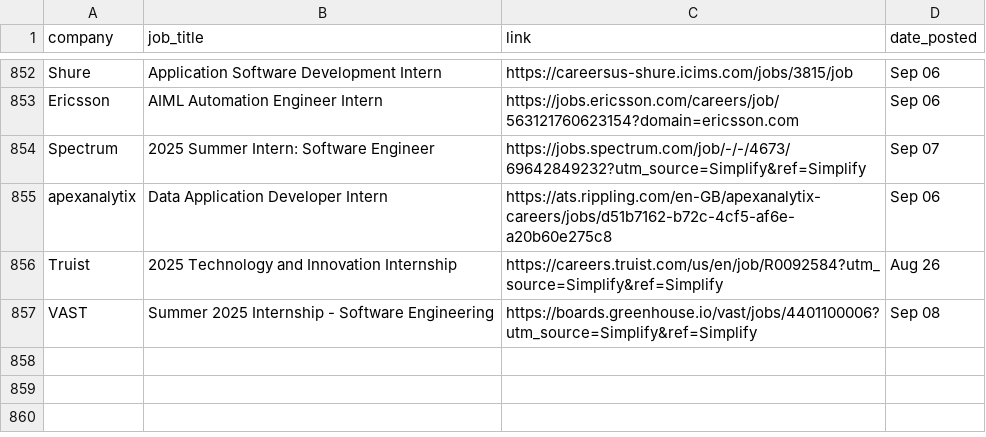
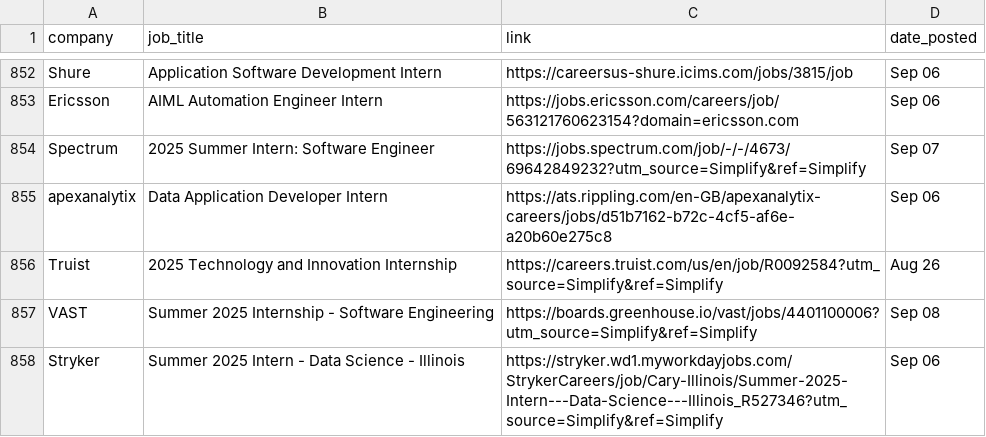
Before and after one commit to dannydxu1/job-monitor, a CSV file: listings.csv, drawn as a sheet; only a part is shown, gaps mark what is left out; the diff names each change by its address in the sheet, - before the commit and + after, or states it on an @@ line.

Commit message:
Append new job listings

```diff
--- a/listings.csv
+++ b/listings.csv
+row 858: Stryker | Summer 2025 Intern - Data Science - Illinois | https://stryker.wd1.myworkdayjobs.com/StrykerCareers/job/Cary-Illinois/Summer-2025-Intern---Data-Science---Illinois_R527346?utm_source=Simplify&ref=Simplify | Sep 06
```
